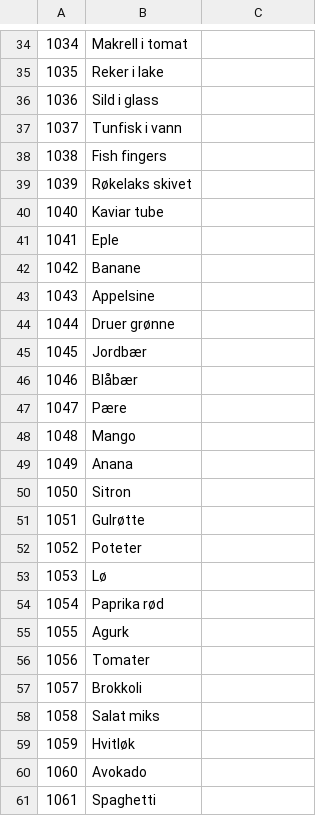
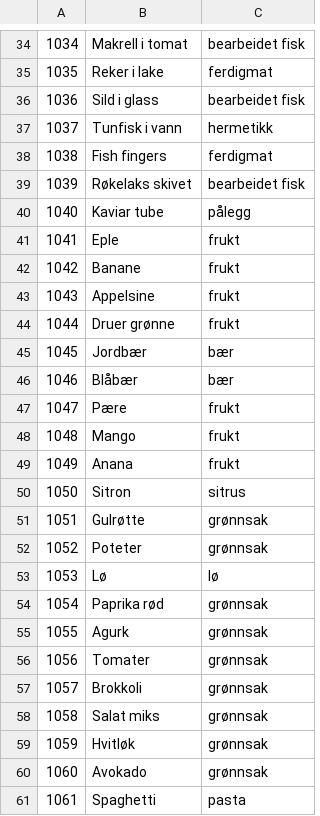
Before and after one commit to Simenf05/start-ntnu-hackathon-2025, a CSV file: vespa/dataset/categories.csv, drawn as a sheet; only a part is shown, gaps mark what is left out; the diff covers the shown part only.

```diff
--- a/vespa/dataset/categories.csv
+++ b/vespa/dataset/categories.csv
@@ -34,28 +34,28 @@
-1034,Makrell i tomat,
-1035,Reker i lake,
-1036,Sild i glass,
-1037,Tunfisk i vann,
-1038,Fish fingers,
-1039,Røkelaks skivet,
-1040,Kaviar tube,
-1041,Eple,
-1042,Banane,
-1043,Appelsine,
-1044,Druer grønne,
-1045,Jordbær,
-1046,Blåbær,
-1047,Pære,
-1048,Mango,
-1049,Anana,
-1050,Sitron,
-1051,Gulrøtte,
-1052,Poteter,
-1053,Lø,
-1054,Paprika rød,
-1055,Agurk,
-1056,Tomater,
-1057,Brokkoli,
-1058,Salat miks,
-1059,Hvitløk,
-1060,Avokado,
-1061,Spaghetti,
+1034,Makrell i tomat,bearbeidet fisk
+1035,Reker i lake,ferdigmat
+1036,Sild i glass,bearbeidet fisk
+1037,Tunfisk i vann,hermetikk
+1038,Fish fingers,ferdigmat
+1039,Røkelaks skivet,bearbeidet fisk
+1040,Kaviar tube,pålegg
+1041,Eple,frukt
+1042,Banane,frukt
+1043,Appelsine,frukt
+1044,Druer grønne,frukt
+1045,Jordbær,bær
+1046,Blåbær,bær
+1047,Pære,frukt
+1048,Mango,frukt
+1049,Anana,frukt
+1050,Sitron,sitrus
+1051,Gulrøtte,grønnsak
+1052,Poteter,grønnsak
+1053,Lø,lø
+1054,Paprika rød,grønnsak
+1055,Agurk,grønnsak
+1056,Tomater,grønnsak
+1057,Brokkoli,grønnsak
+1058,Salat miks,grønnsak
+1059,Hvitløk,grønnsak
+1060,Avokado,grønnsak
+1061,Spaghetti,pasta
```
Also changed, not shown: 112 edited cells elsewhere in this file.
